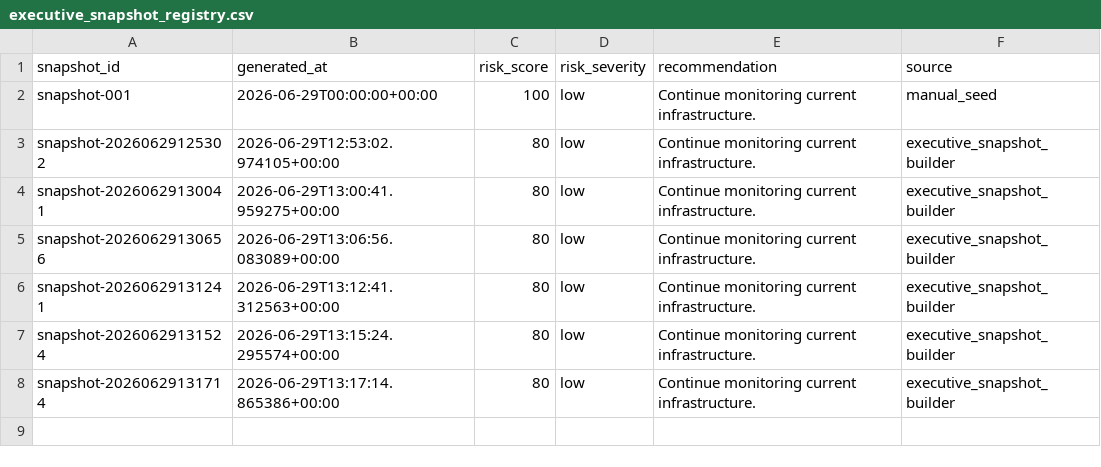
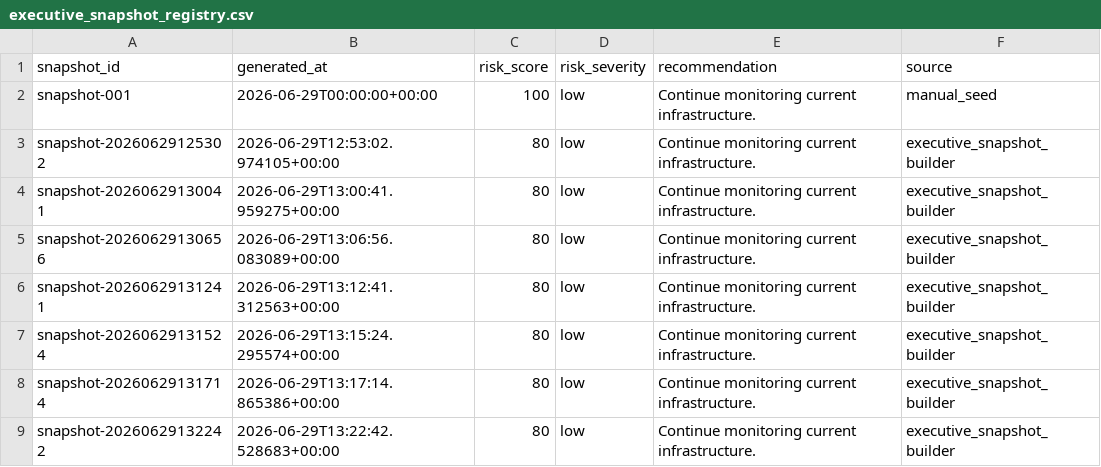
Before and after one commit to Jose3838/AI-RPCT, a CSV file: data/executive_snapshot_registry.csv, drawn as a sheet.

Commit message:
refactor(copilot): add executive snapshot schema

```diff
--- a/data/executive_snapshot_registry.csv
+++ b/data/executive_snapshot_registry.csv
@@ -8 +8,2 @@ snapshot-20260629131524,2026-06-29T13:15:24.295574+00:00,80,low,Continue monitor
 snapshot-20260629131714,2026-06-29T13:17:14.865386+00:00,80,low,Continue monitoring current infrastructure.,executive_snapshot_builder
+snapshot-20260629132242,2026-06-29T13:22:42.528683+00:00,80,low,Continue monitoring current infrastructure.,executive_snapshot_builder
```
Also changed, not shown: warehouse/decision/executive_morning_brief.csv, warehouse/forecast/forecast_run_summary.csv, 7 other files.
